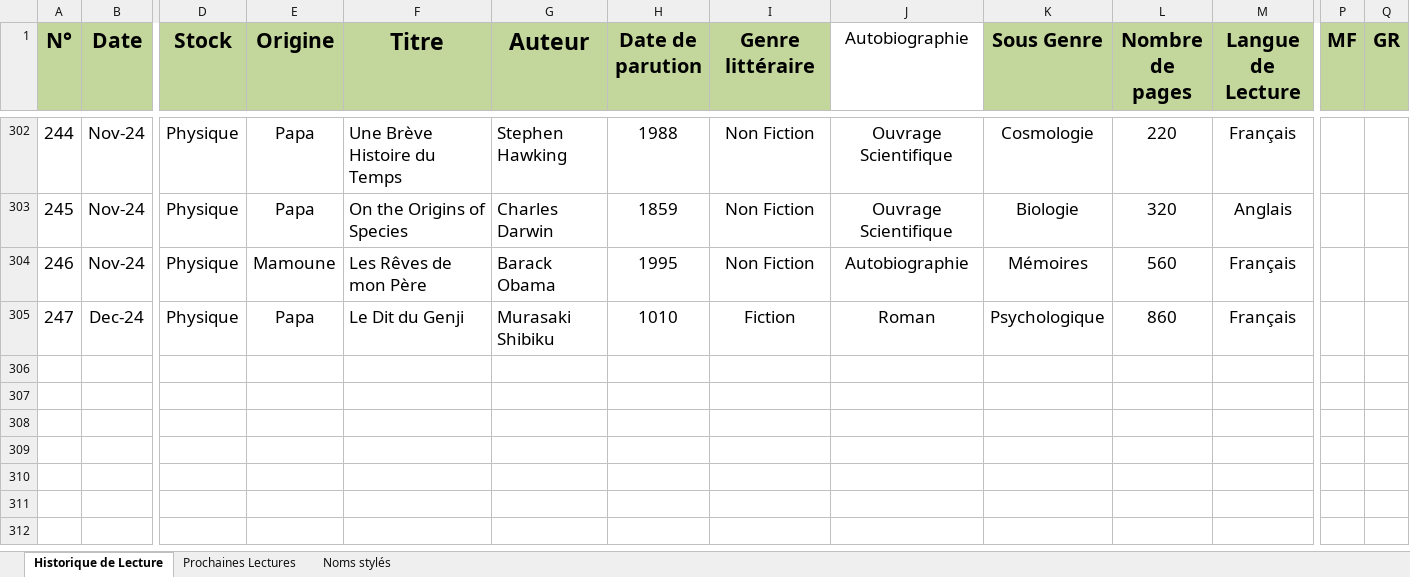
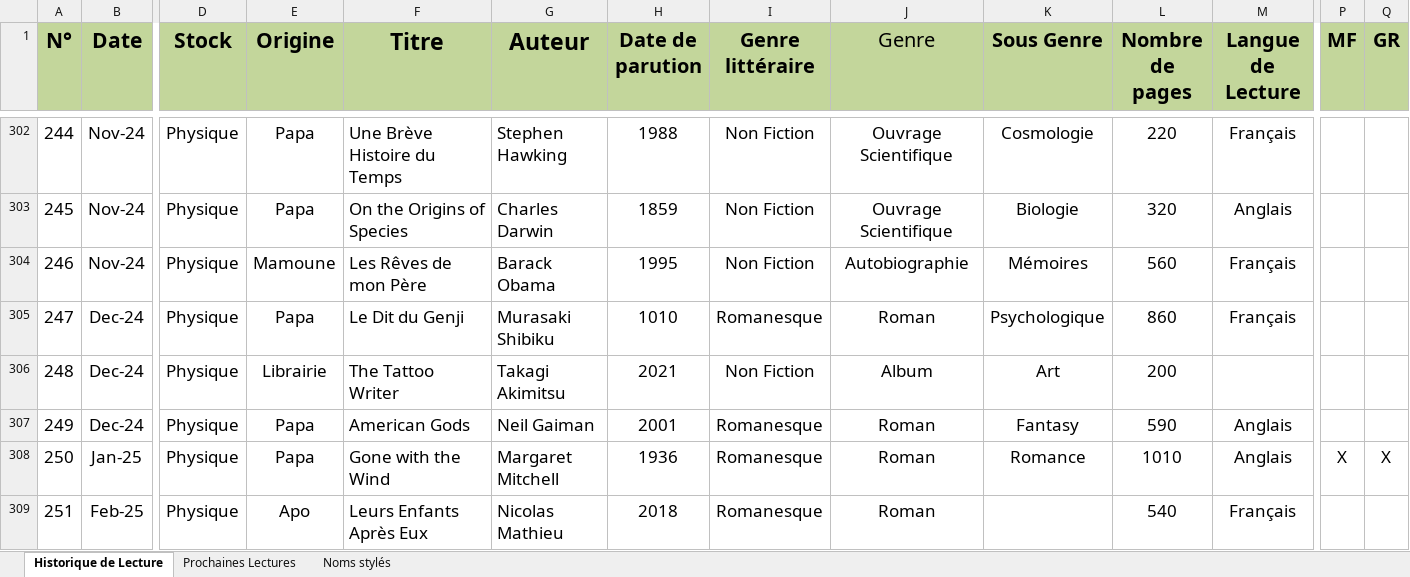
Before and after one commit to HugoMrth/bookwoRm, an Excel workbook: data/Livres.xlsx, sheet Historique de Lecture, drawn as a sheet; only a part is shown, gaps mark what is left out; values as stored, in another font and other column widths than the file's, no borders; rows hold the shown columns only; the diff names each change by its address in the sheet, - before the commit and + after, or states it on an @@ line.

```diff
--- a/data/Livres.xlsx (sheet Historique de Lecture)
+++ b/data/Livres.xlsx (sheet Historique de Lecture)
-J1: Autobiographie
+J1: Genre
-J1 fill: none
+J1 fill: #C3D69B, text size: larger
-I305 (Genre littéraire): Fiction
+I305 (Genre littéraire): Romanesque
+row 306: 248 | Dec-24 | Physique | Librairie | The Tattoo Writer | Takagi Akimitsu | 2021 | Non Fiction | Album | Art | 200
+row 307: 249 | Dec-24 | Physique | Papa | American Gods | Neil Gaiman | 2001 | Romanesque | Roman | Fantasy | 590 | Anglais
+row 308: 250 | Jan-25 | Physique | Papa | Gone with the Wind | Margaret Mitchell | 1936 | Romanesque | Roman | Romance | 1010 | Anglais | X | X
+row 309: 251 | Feb-25 | Physique | Apo | Leurs Enfants Après Eux | Nicolas Mathieu | 2018 | Romanesque | Roman |  | 540 | Français
```
Also changed, not shown: sheet Prochaines Lectures, data/Citations.xlsx.
